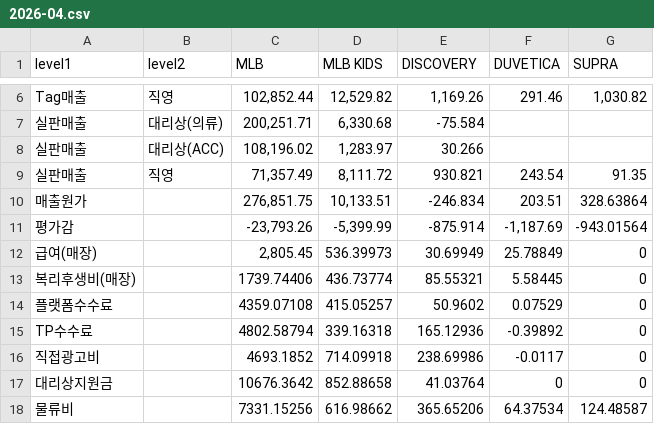
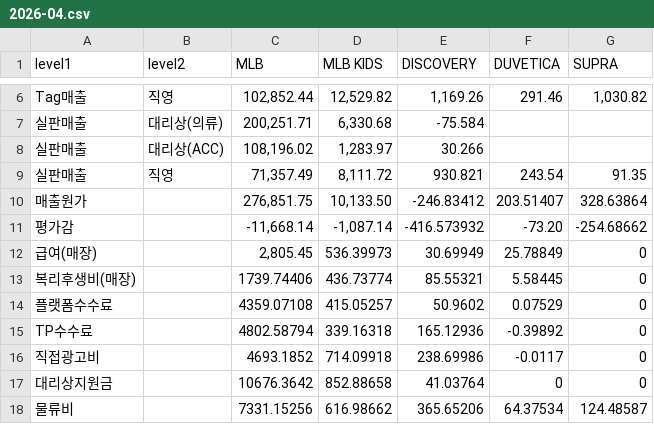
Before and after one commit to xuanm0221-dev/CNFS, a CSV file: 보조파일(simu)/pl_brand_actual_K/2026-04.csv, drawn as a sheet; only a part is shown, gaps mark what is left out.

```diff
--- a/보조파일(simu)/pl_brand_actual_K/2026-04.csv
+++ b/보조파일(simu)/pl_brand_actual_K/2026-04.csv
@@ -9,4 +9,4 @@ Tag매출,직영,"102,852.44","12,529.82","1,169.26",291.46,"1,030.82"
 실판매출,직영,"71,357.49","8,111.72",930.821,243.54,91.35
-매출원가,,"276,851.75","10,133.51",-246.834,203.51,328.63864
-평가감,,"-23,793.26","-5,399.99",-875.914,"-1,187.69",-943.01564
+매출원가,,"276,851.75","10,133.50",-246.83412,203.51407,328.63864
+평가감,,"-11,668.14","-1,087.14",-416.573932,-73.20,-254.68662
 급여(매장),,"2,805.45",536.39973,30.69949,25.78849,0
```
Also changed, not shown: 파일/PL/2026.csv, 파일/PL_brand/discovery/2026.csv, 4 other files.
